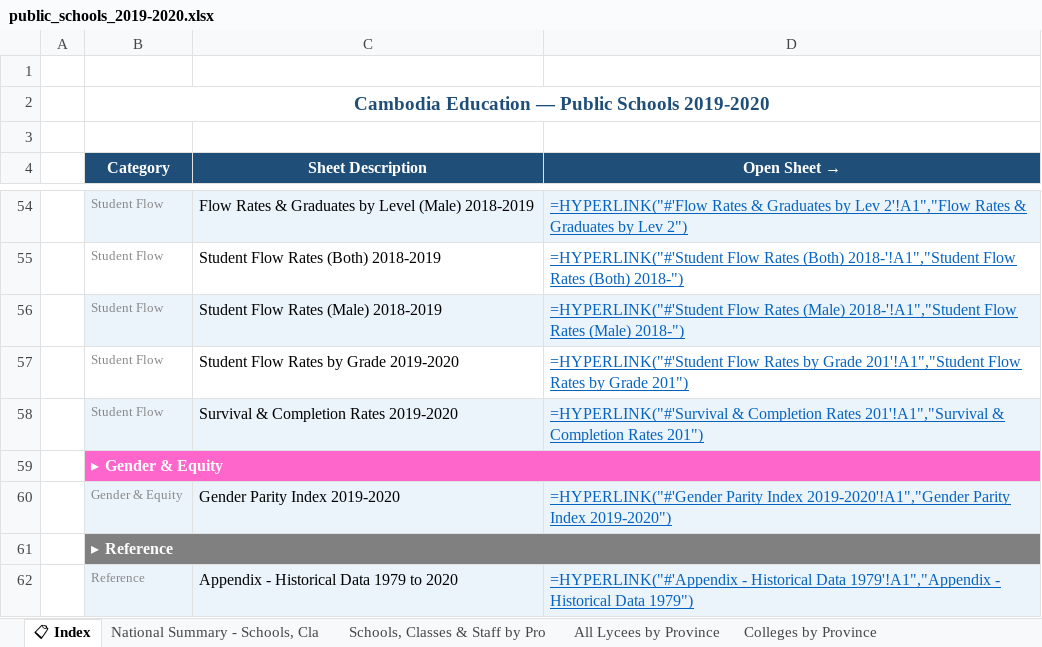
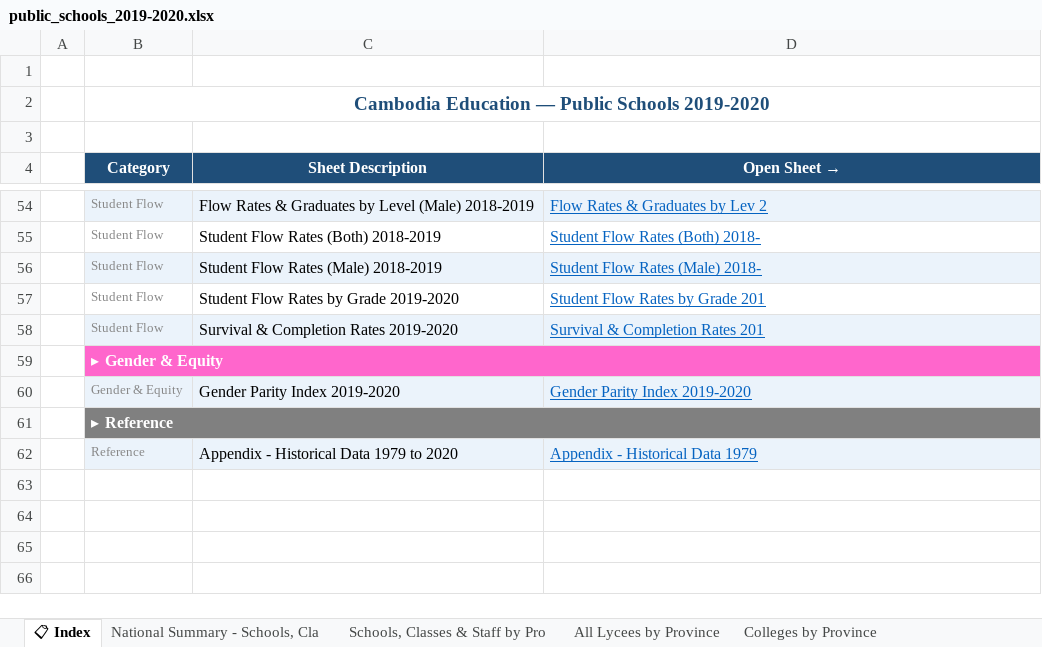
Before and after one commit to i-eat-tea/MINI_PROJECT_AMS_B_GROUP3, an Excel workbook: organized_education_data/public_schools_2019-2020.xlsx, sheet 📋 Index, drawn as a sheet; only a part is shown, gaps mark what is left out; values as stored, in another font and other column widths than the file's, no borders; formulas without a stored value are shown as written; the diff covers the shown part only; the diff names each change by its address in the sheet, - before the commit and + after, or states it on an @@ line.

```diff
--- a/organized_education_data/public_schools_2019-2020.xlsx (sheet 📋 Index)
+++ b/organized_education_data/public_schools_2019-2020.xlsx (sheet 📋 Index)
-D54 (Open Sheet →): =HYPERLINK("#'Flow Rates & Graduates by Lev 2'!A1","Flow Rates & Graduates by Lev 2")
+D54 (Open Sheet →): Flow Rates & Graduates by Lev 2
-D55 (Open Sheet →): =HYPERLINK("#'Student Flow Rates (Both) 2018-'!A1","Student Flow Rates (Both) 2018-")
+D55 (Open Sheet →): Student Flow Rates (Both) 2018-
-D56 (Open Sheet →): =HYPERLINK("#'Student Flow Rates (Male) 2018-'!A1","Student Flow Rates (Male) 2018-")
+D56 (Open Sheet →): Student Flow Rates (Male) 2018-
-D57 (Open Sheet →): =HYPERLINK("#'Student Flow Rates by Grade 201'!A1","Student Flow Rates by Grade 201")
+D57 (Open Sheet →): Student Flow Rates by Grade 201
-D58 (Open Sheet →): =HYPERLINK("#'Survival & Completion Rates 201'!A1","Survival & Completion Rates 201")
+D58 (Open Sheet →): Survival & Completion Rates 201
-D60 (Open Sheet →): =HYPERLINK("#'Gender Parity Index 2019-2020'!A1","Gender Parity Index 2019-2020")
+D60 (Open Sheet →): Gender Parity Index 2019-2020
-D62 (Open Sheet →): =HYPERLINK("#'Appendix - Historical Data 1979'!A1","Appendix - Historical Data 1979")
+D62 (Open Sheet →): Appendix - Historical Data 1979
```
Also changed, not shown: 41 edited cells elsewhere in this sheet, organized_education_data/public_schools_2018-2019.xlsx, 6 other files.
